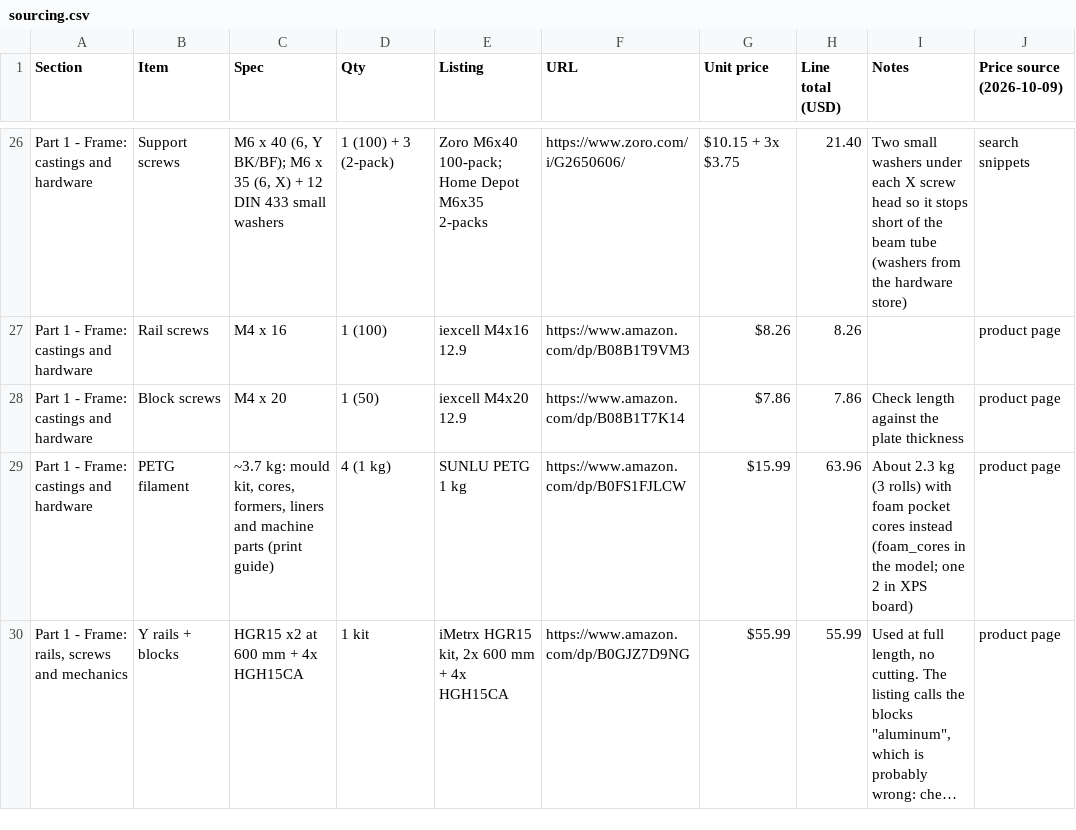
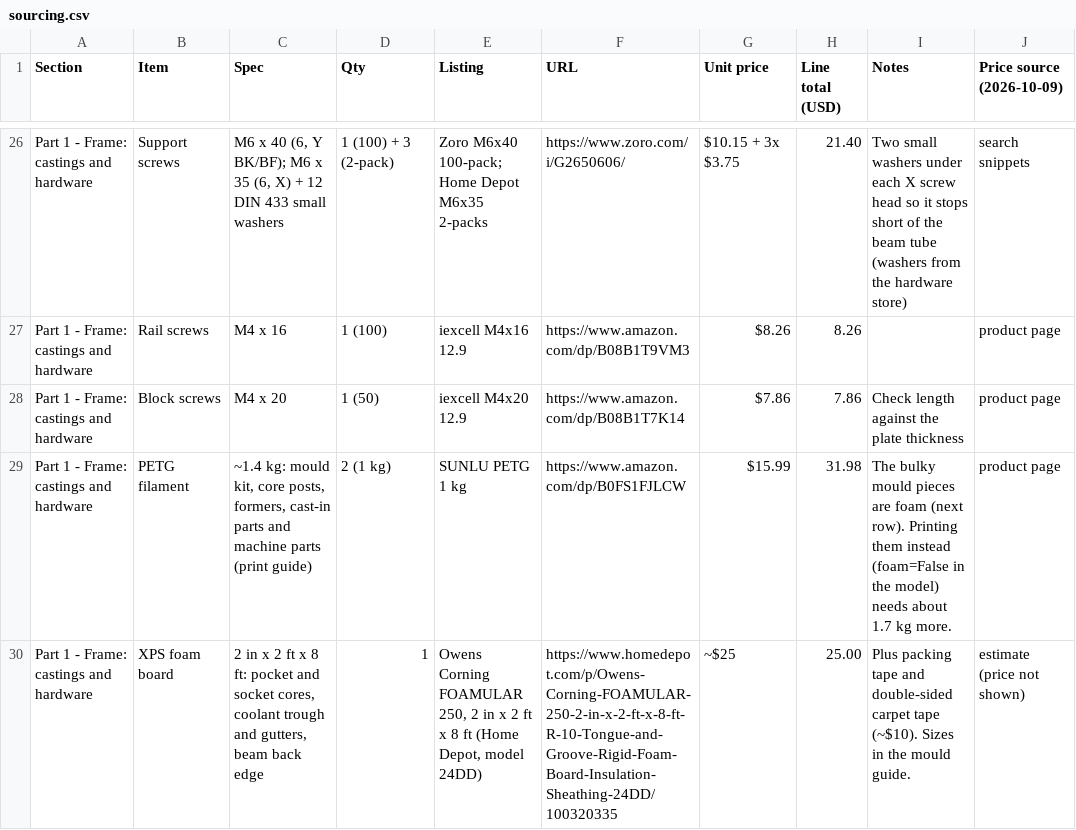
Before and after one commit to nolanstr/diycnc, a CSV file: docs/sourcing.csv, drawn as a sheet; only a part is shown, gaps mark what is left out; the shorter side is filled out with more unchanged rows; long unchanged cells end in …; the diff covers the shown part only.

Commit message:
Foam for the bulky mould pieces: printing down to 1.4 kg (two rolls)
- XPS foam (one 2 in board) for the base pocket cores (printed posts only), the
  socket cores (sockets now cast on foam and grouted, no printed liners), the
  coolant trough and gutters, and the beam's back-edge filler; foam=False prints them
- Melamine offcut cleats along each wall foot replace the printed floor brackets
- Leg holders get a pinch screw instead of the printed hanger
- Sump baffle cut from ACM offcut
- Mould guide lists the foam pieces with sizes; sourcing: 2 rolls PETG, XPS board, tape

```diff
--- a/docs/sourcing.csv
+++ b/docs/sourcing.csv
@@ -28,2 +28,3 @@ Part 1 - Frame: castings and hardware,Rail screws,M4 x 16,1 (100),iexcell M4x16
 Part 1 - Frame: castings and hardware,Block screws,M4 x 20,1 (50),iexcell M4x20 12.9,https://www.amazon.com/dp/B08B1T7K14,$7.86,7.86,Check length against the plate thickness,product page
-Part 1 - Frame: castings and hardware,PETG filament,"~3.7 kg: mould kit, cores, formers, liners and machine parts (print guide)",4 (1 kg),SUNLU PETG 1 kg,https://www.amazon.com/dp/B0FS1FJLCW,$15.99,63.96,About 2.3 kg (3 rolls) with foam pocket cores instead (foam_cores in the model; one 2 in XPS board),product page
+Part 1 - Frame: castings and hardware,PETG filament,"~1.4 kg: mould kit, core posts, formers, cast-in parts and machine parts (print guide)",2 (1 kg),SUNLU PETG 1 kg,https://www.amazon.com/dp/B0FS1FJLCW,$15.99,31.98,The bulky mould pieces are foam (next row). Printing them instead (foam=False in the model) needs about 1.7 kg more.,product page
+Part 1 - Frame: castings and hardware,XPS foam board,"2 in x 2 ft x 8 ft: pocket and socket cores, coolant trough and gutters, beam back edge",1,"Owens Corning FOAMULAR 250, 2 in x 2 ft x 8 ft (Home Depot, model 24DD)",https://www.homedepot.com/p/Owens-Corning-FOAMULAR-250-2-in-x-2-ft-x-8-ft-R-10-Tongue-and-Groove-Rigid-Foam-Board-Insulation-Sheathing-24DD/100320335,~$25,25.00,Plus packing tape and double-sided carpet tape (~$10). Sizes in the mould guide.,estimate (price not shown)
```
Also changed, not shown: 1 added row and 3 edited cells elsewhere in this file, print/manifest.csv, 33 other files.
